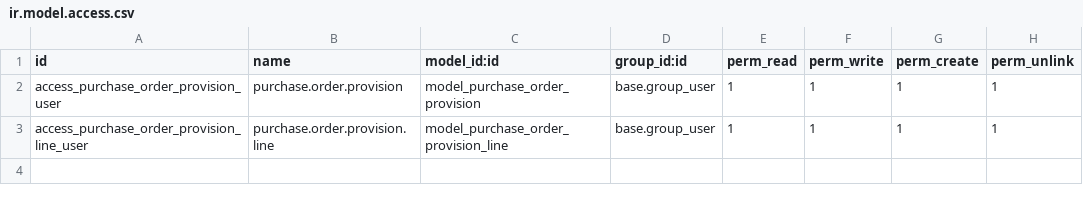
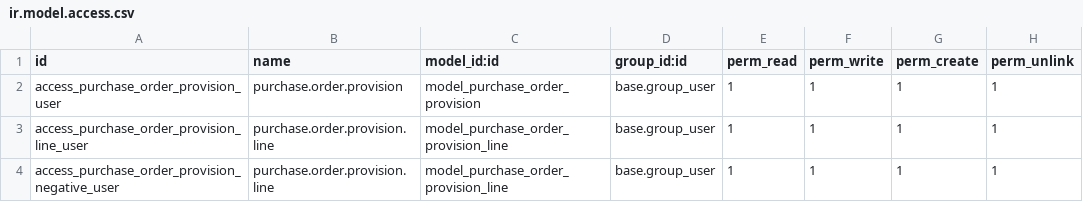
Before and after one commit to Micronaet/micronaet-mx, a CSV file: production_provision_order/security/ir.model.access.csv, drawn as a sheet.

```diff
--- a/production_provision_order/security/ir.model.access.csv
+++ b/production_provision_order/security/ir.model.access.csv
@@ -3 +3,2 @@ access_purchase_order_provision_user,purchase.order.provision,model_purchase_ord
 access_purchase_order_provision_line_user,purchase.order.provision.line,model_purchase_order_provision_line,base.group_user,1,1,1,1
+access_purchase_order_provision_negative_user,purchase.order.provision.line,model_purchase_order_provision_line,base.group_user,1,1,1,1
```
Also changed, not shown: 2 other files.
